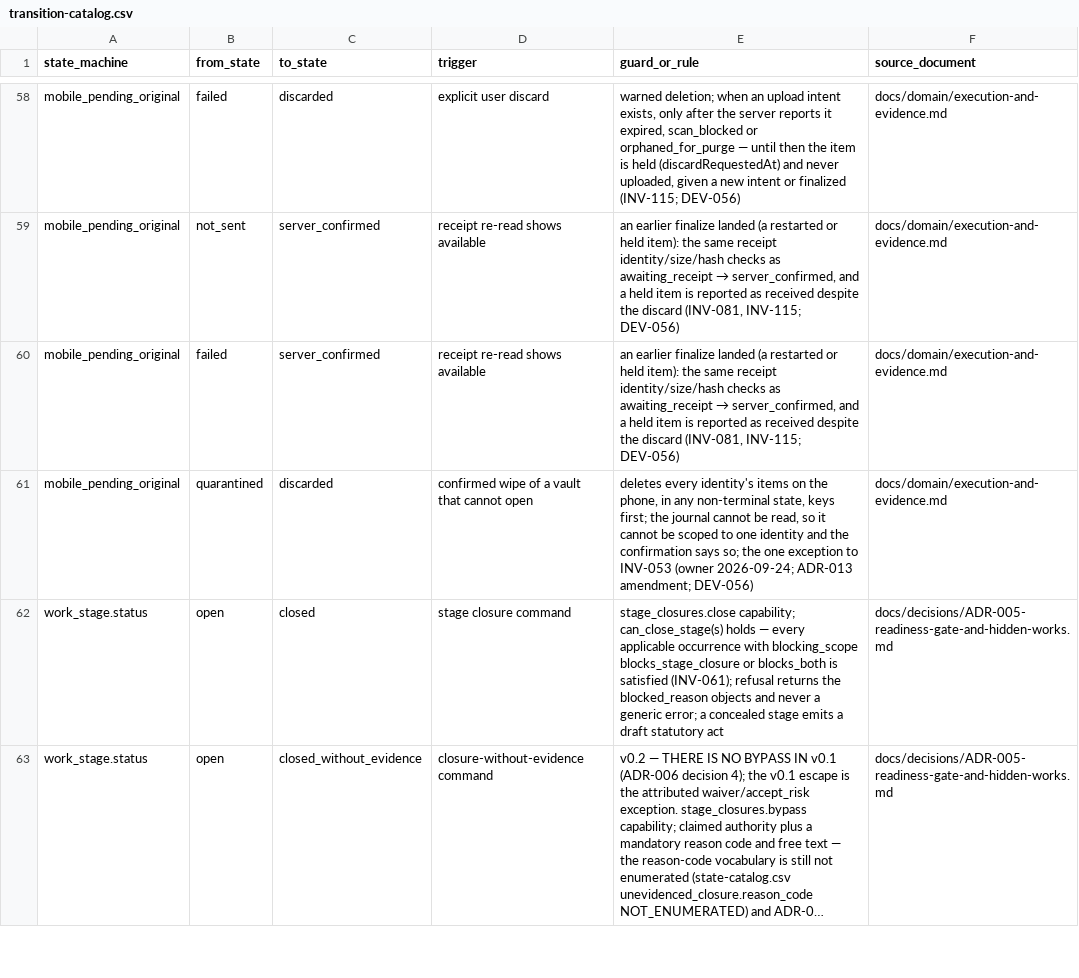
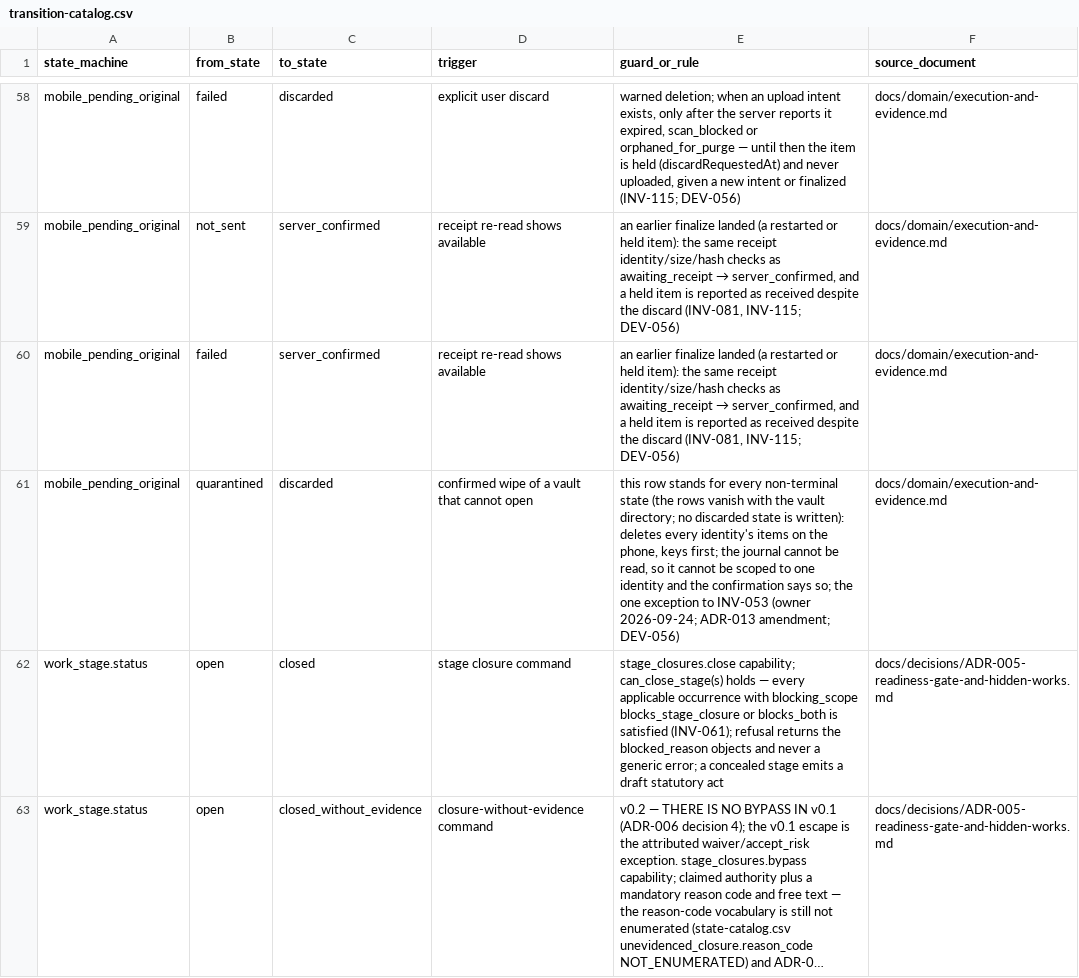
Before and after one commit to akisly/go-proceed, a CSV file: technical/states/transition-catalog.csv, drawn as a sheet; only a part is shown, gaps mark what is left out; long unchanged cells end in ….

```diff
--- a/technical/states/transition-catalog.csv
+++ b/technical/states/transition-catalog.csv
@@ -60,3 +60,3 @@ mobile_pending_original,not_sent,server_confirmed,receipt re-read shows availabl
 mobile_pending_original,failed,server_confirmed,receipt re-read shows available,"an earlier finalize landed (a restarted or held item): the same receipt identity/size/hash checks as awaiting_receipt → server_confirmed, and a held item is reported as received despite the discard (INV-081, INV-115; DEV-056)",docs/domain/execution-and-evidence.md
-mobile_pending_original,quarantined,discarded,confirmed wipe of a vault that cannot open,"deletes every identity's items on the phone, in any non-terminal state, keys first; the journal cannot be read, so it cannot be scoped to one identity and the confirmation says so; the one exception to INV-053 (owner 2026-09-24; ADR-013 amendment; DEV-056)",docs/domain/execution-and-evidence.md
+mobile_pending_original,quarantined,discarded,confirmed wipe of a vault that cannot open,"this row stands for every non-terminal state (the rows vanish with the vault directory; no discarded state is written): deletes every identity's items on the phone, keys first; the journal cannot be read, so it cannot be scoped to one identity and the confirmation says so; the one exception to INV-053 (owner 2026-09-24; ADR-013 amendment; DEV-056)",docs/domain/execution-and-evidence.md
 work_stage.status,open,closed,stage closure command,stage_closures.close capability; can_close_stage(s) holds — every applicable occurrence with blocking_scope blocks_stage_closure or blocks_both is satisfied (INV-061); refusal returns the blocked_reason objects and never a generic error; a concealed stage emits a draft statutory act,docs/decisions/ADR-005-readiness-gate-and-hidden-works.md
```
Also changed, not shown: technical/database/invariant-catalog.csv, 19 other files.
